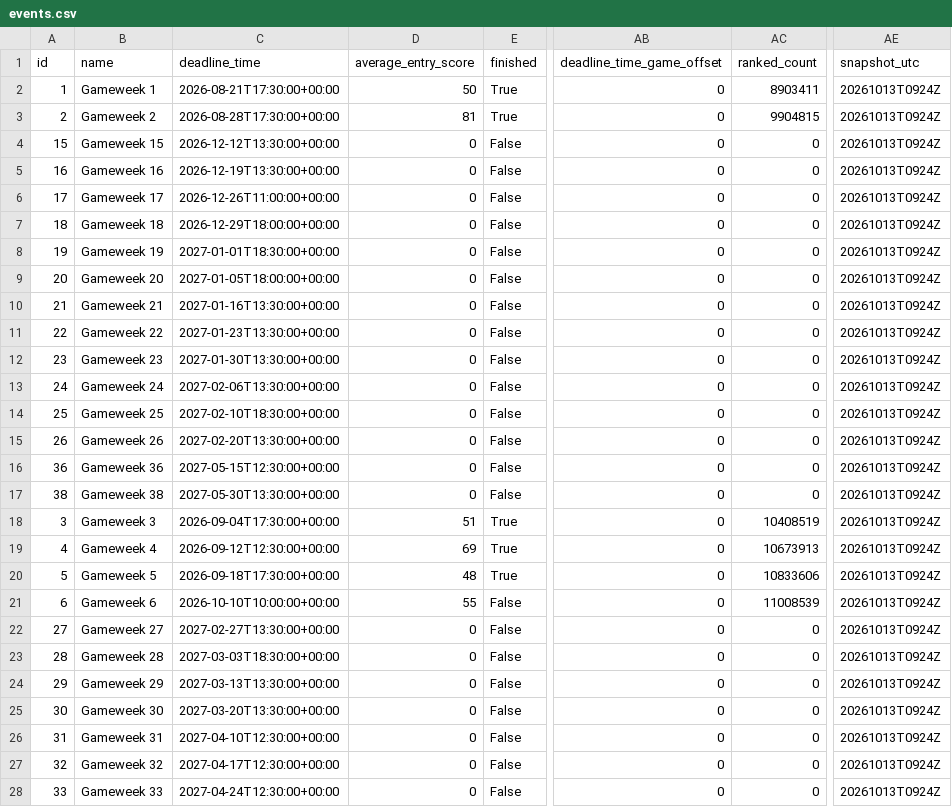
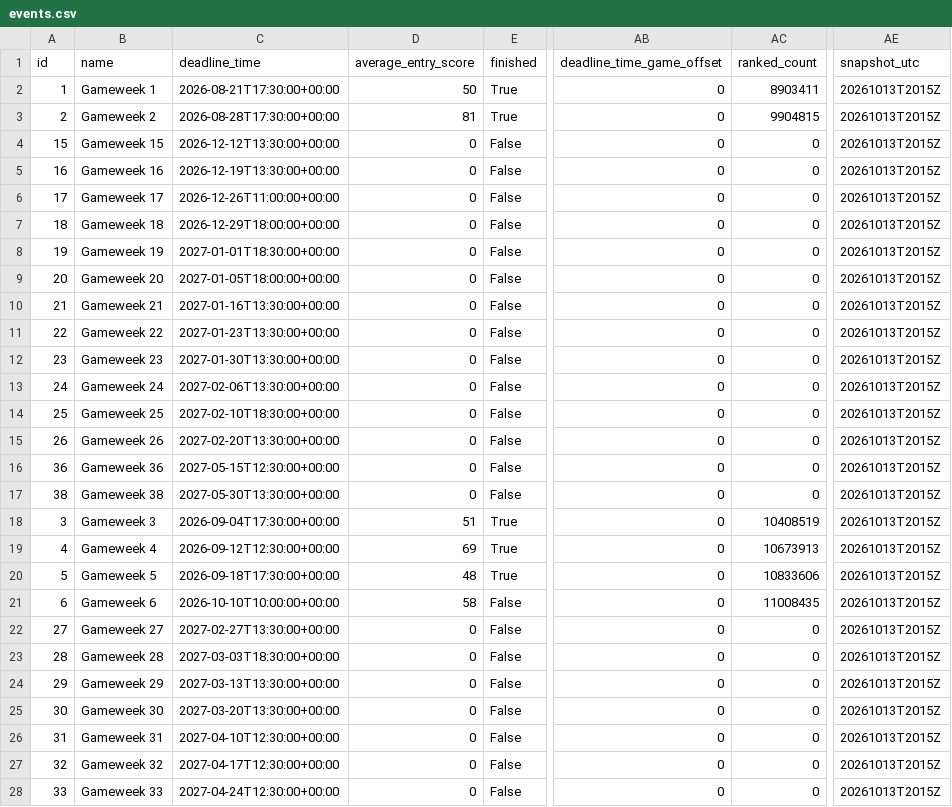
Before and after one commit to tanweirenbryan-bot/fpl-hub, a CSV file: data/latest/events.csv, drawn as a sheet; only a part is shown, gaps mark what is left out; the diff covers the shown part only; the diff names each change by its address in the sheet, - before the commit and + after, or states it on an @@ line.

```diff
--- a/data/latest/events.csv
+++ b/data/latest/events.csv
-AE2:AE28 (snapshot_utc): 20261013T0924Z
+AE2:AE28 (snapshot_utc): 20261013T2015Z
-D21 (average_entry_score): 55
+D21 (average_entry_score): 58
-AC21 (ranked_count): 11008539
+AC21 (ranked_count): 11008435
```
Also changed, not shown: 11 edited cells elsewhere in this file, data/latest/teams.csv, 4 other files.
